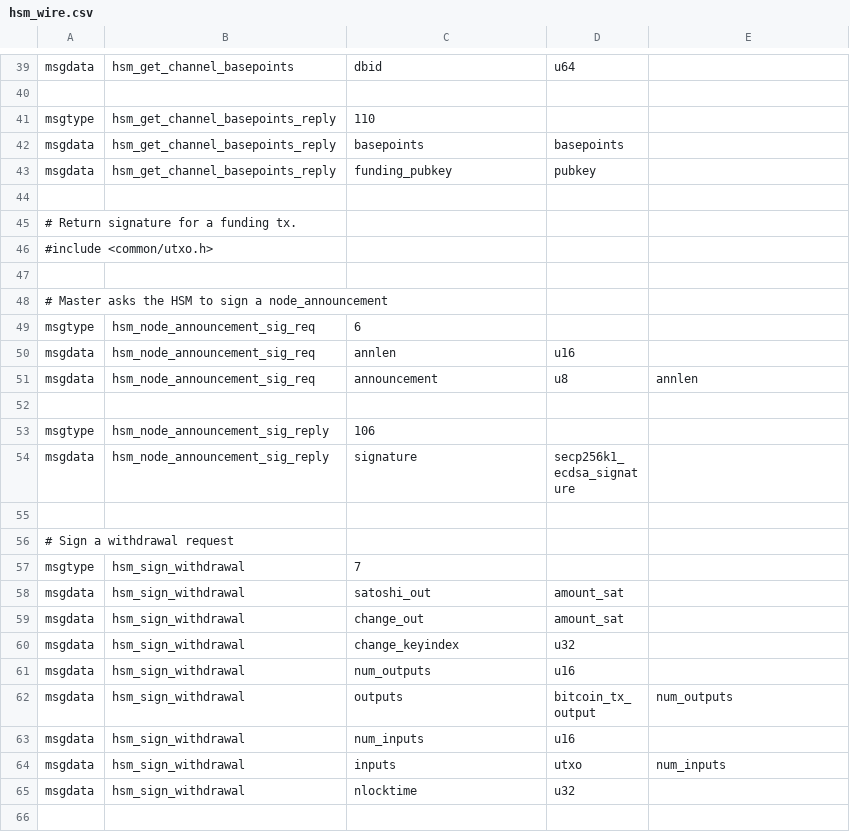
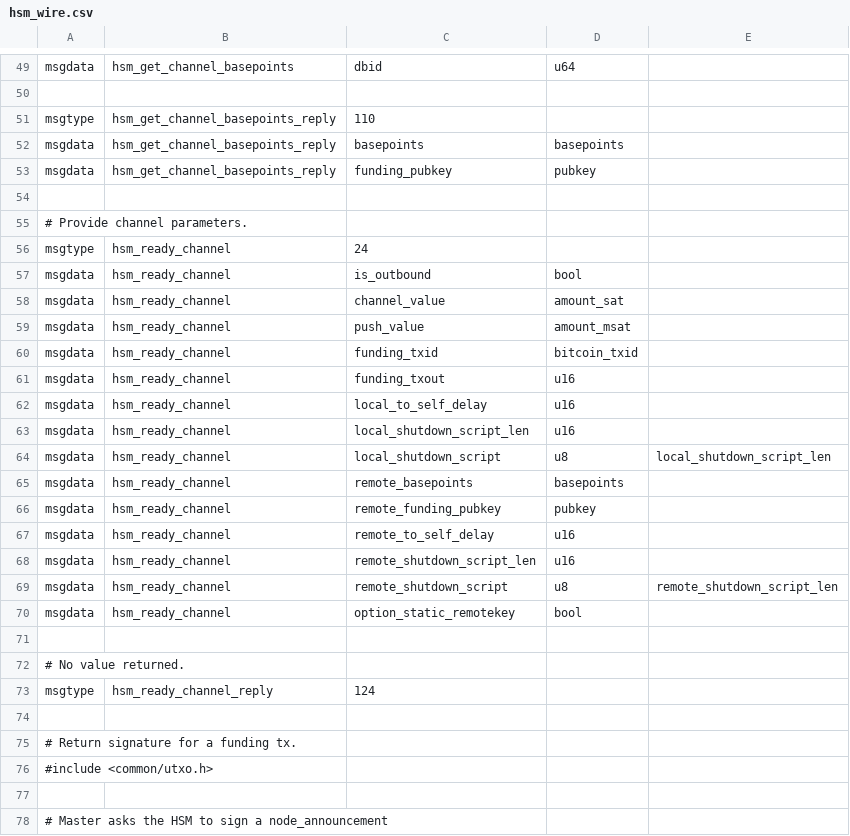
Before and after one commit to ElementsProject/lightning, a CSV file: hsmd/hsm_wire.csv, drawn as a sheet; only a part is shown, gaps mark what is left out; the shorter side is filled out with more unchanged rows; the diff covers the shown part only; the diff names each change by its address in the sheet, - before the commit and + after, or states it on an @@ line.

Commit message:
Added hsm_new_channel and hsm_ready_channel messages.

```diff
--- a/hsmd/hsm_wire.csv
+++ b/hsmd/hsm_wire.csv
+row 54: (empty)
+row 55: # Provide channel parameters.
+row 56: msgtype | hsm_ready_channel | 24
+row 57: msgdata | hsm_ready_channel | is_outbound | bool
+row 58: msgdata | hsm_ready_channel | channel_value | amount_sat
+row 59: msgdata | hsm_ready_channel | push_value | amount_msat
+row 60: msgdata | hsm_ready_channel | funding_txid | bitcoin_txid
+row 61: msgdata | hsm_ready_channel | funding_txout | u16
+row 62: msgdata | hsm_ready_channel | local_to_self_delay | u16
+row 63: msgdata | hsm_ready_channel | local_shutdown_script_len | u16
+row 64: msgdata | hsm_ready_channel | local_shutdown_script | u8 | local_shutdown_script_len
+row 65: msgdata | hsm_ready_channel | remote_basepoints | basepoints
+row 66: msgdata | hsm_ready_channel | remote_funding_pubkey | pubkey
+row 67: msgdata | hsm_ready_channel | remote_to_self_delay | u16
+row 68: msgdata | hsm_ready_channel | remote_shutdown_script_len | u16
+row 69: msgdata | hsm_ready_channel | remote_shutdown_script | u8 | remote_shutdown_script_len
+row 70: msgdata | hsm_ready_channel | option_static_remotekey | bool
+row 71: (empty)
+row 72: # No value returned.
+row 73: msgtype | hsm_ready_channel_reply | 124
```
Also changed, not shown: 10 added rows elsewhere in this file, 3 other files.
